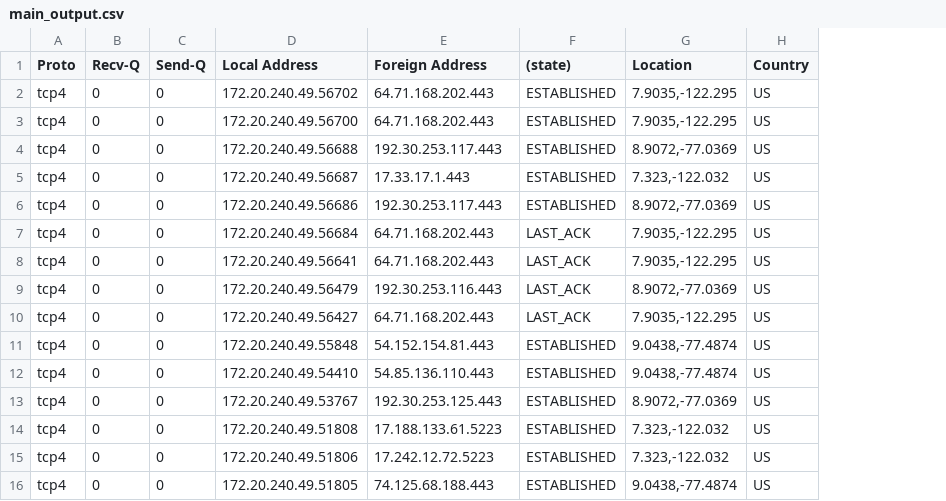
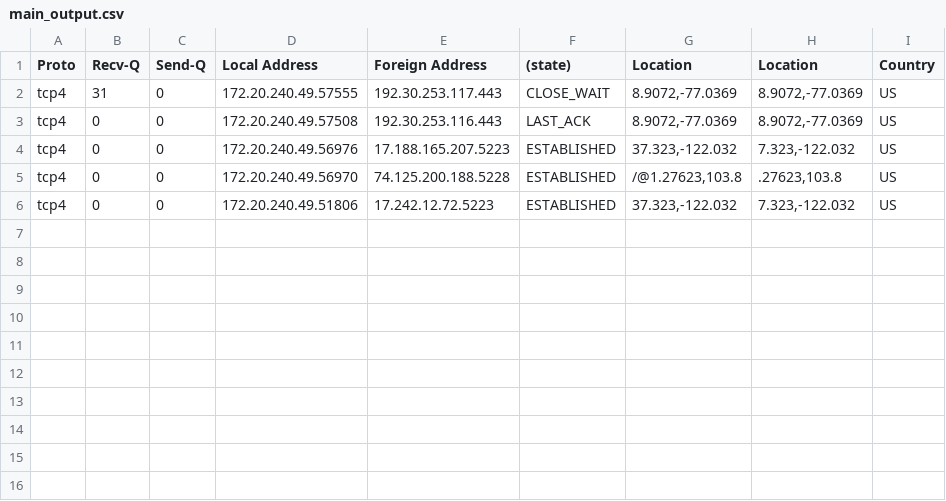
Before and after one commit to ombahiwal/sih-lambda-initial, a CSV file: Integrated/main_output.csv, drawn as a sheet; removed rows and columns are numbered as before the commit, all else as after; the diff names each change by its address in the sheet, - before the commit and + after, or states it on an @@ line.

```diff
--- a/Integrated/main_output.csv
+++ b/Integrated/main_output.csv
+column G (Location), rows 2-6: 8.9072,-77.0369 | 8.9072,-77.0369 | 37.323,-122.032 | /@1.27623,103.8 | 37.323,-122.032
-row 2: tcp4 | 0 | 0 | 172.20.240.49.56702 | 64.71.168.202.443 | ESTABLISHED | 7.9035,-122.295 | US
-row 3: tcp4 | 0 | 0 | 172.20.240.49.56700 | 64.71.168.202.443 | ESTABLISHED | 7.9035,-122.295 | US
-B2 (Recv-Q): 0
+B2 (Recv-Q): 31
-D2 (Local Address): 172.20.240.49.56688
+D2 (Local Address): 172.20.240.49.57555
-F2 ((state)): ESTABLISHED
+F2 ((state)): CLOSE_WAIT
-row 5: tcp4 | 0 | 0 | 172.20.240.49.56687 | 17.33.17.1.443 | ESTABLISHED | 7.323,-122.032 | US
-row 6: tcp4 | 0 | 0 | 172.20.240.49.56686 | 192.30.253.117.443 | ESTABLISHED | 8.9072,-77.0369 | US
-row 7: tcp4 | 0 | 0 | 172.20.240.49.56684 | 64.71.168.202.443 | LAST_ACK | 7.9035,-122.295 | US
-row 8: tcp4 | 0 | 0 | 172.20.240.49.56641 | 64.71.168.202.443 | LAST_ACK | 7.9035,-122.295 | US
-D3 (Local Address): 172.20.240.49.56479
+D3 (Local Address): 172.20.240.49.57508
-row 10: tcp4 | 0 | 0 | 172.20.240.49.56427 | 64.71.168.202.443 | LAST_ACK | 7.9035,-122.295 | US
-row 11: tcp4 | 0 | 0 | 172.20.240.49.55848 | 54.152.154.81.443 | ESTABLISHED | 9.0438,-77.4874 | US
-row 12: tcp4 | 0 | 0 | 172.20.240.49.54410 | 54.85.136.110.443 | ESTABLISHED | 9.0438,-77.4874 | US
-D4 (Local Address): 172.20.240.49.53767
+D4 (Local Address): 172.20.240.49.56976
-E4 (Foreign Address): 192.30.253.125.443
+E4 (Foreign Address): 17.188.165.207.5223
-H4 (Location): 8.9072,-77.0369
+H4 (Location): 7.323,-122.032
-D5 (Local Address): 172.20.240.49.51808
+D5 (Local Address): 172.20.240.49.56970
-E5 (Foreign Address): 17.188.133.61.5223
+E5 (Foreign Address): 74.125.200.188.5228
-H5 (Location): 7.323,-122.032
+H5 (Location): .27623,103.8
-row 16: tcp4 | 0 | 0 | 172.20.240.49.51805 | 74.125.68.188.443 | ESTABLISHED | 9.0438,-77.4874 | US
```
Also changed, not shown: 3 other files.
